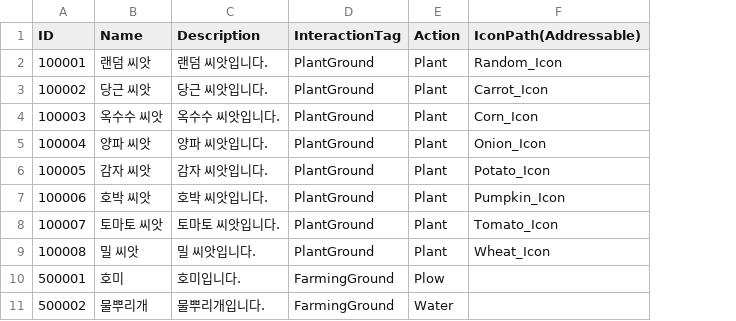
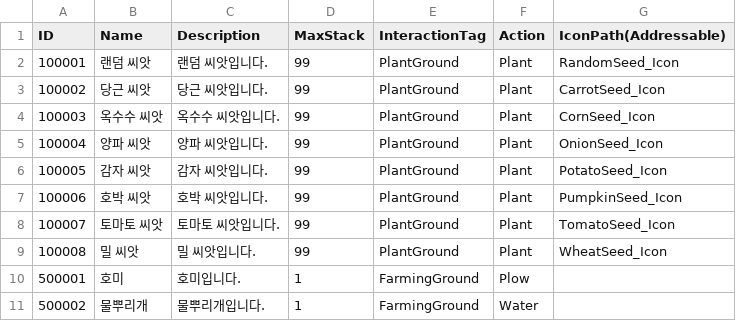
Before and after one commit to ssunpark/eat-or-die, a CSV file: Assets/StreamingAssets/ItemCSV/ToolItemTestCSV.csv, drawn as a sheet; addresses are those after the commit; the diff names each change by its address in the sheet, - before the commit and + after, or states it on an @@ line.

Commit message:
[osh] feat: 씨앗 아이콘 이름 수정 및 Addressable 수정

```diff
--- a/Assets/StreamingAssets/ItemCSV/ToolItemTestCSV.csv
+++ b/Assets/StreamingAssets/ItemCSV/ToolItemTestCSV.csv
+column D (MaxStack), rows 2-11: 99 | 99 | 99 | 99 | 99 | 99 | 99 | 99 | 1 | 1
-G2 (IconPath(Addressable)): Random_Icon
+G2 (IconPath(Addressable)): RandomSeed_Icon
-G3 (IconPath(Addressable)): Carrot_Icon
+G3 (IconPath(Addressable)): CarrotSeed_Icon
-G4 (IconPath(Addressable)): Corn_Icon
+G4 (IconPath(Addressable)): CornSeed_Icon
-G5 (IconPath(Addressable)): Onion_Icon
+G5 (IconPath(Addressable)): OnionSeed_Icon
-G6 (IconPath(Addressable)): Potato_Icon
+G6 (IconPath(Addressable)): PotatoSeed_Icon
-G7 (IconPath(Addressable)): Pumpkin_Icon
+G7 (IconPath(Addressable)): PumpkinSeed_Icon
-G8 (IconPath(Addressable)): Tomato_Icon
+G8 (IconPath(Addressable)): TomatoSeed_Icon
-G9 (IconPath(Addressable)): Wheat_Icon
+G9 (IconPath(Addressable)): WheatSeed_Icon
```
Also changed, not shown: 18 other files.
